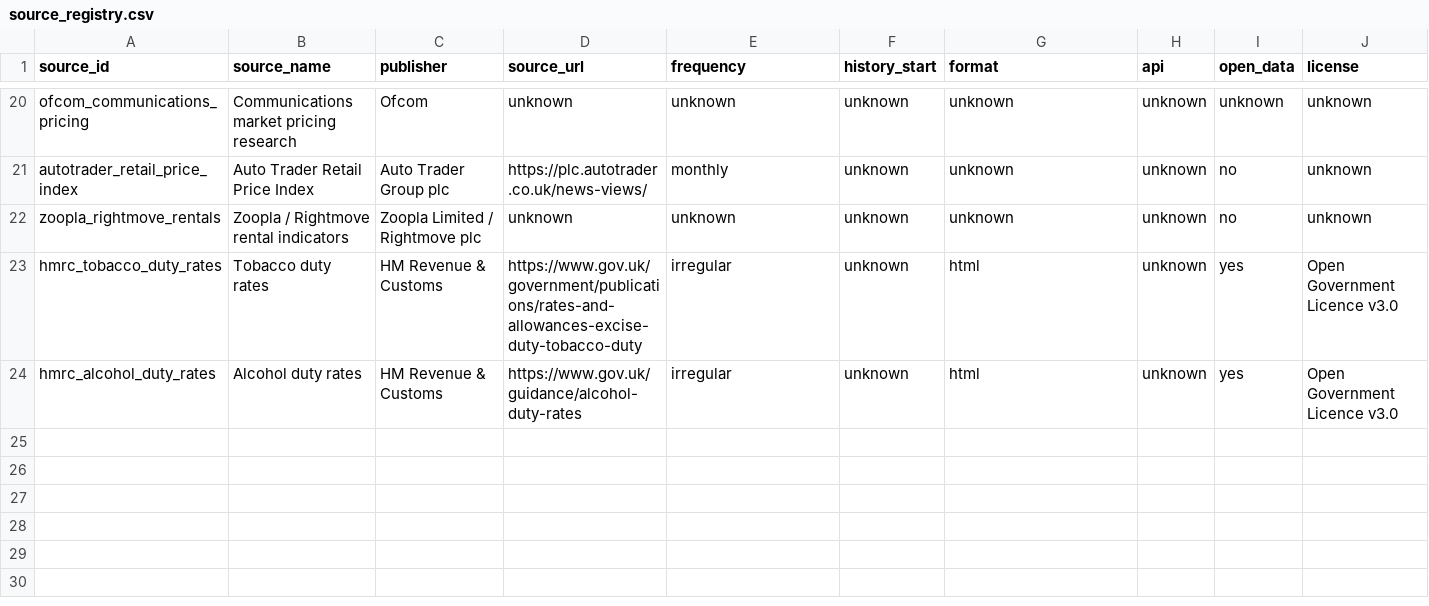
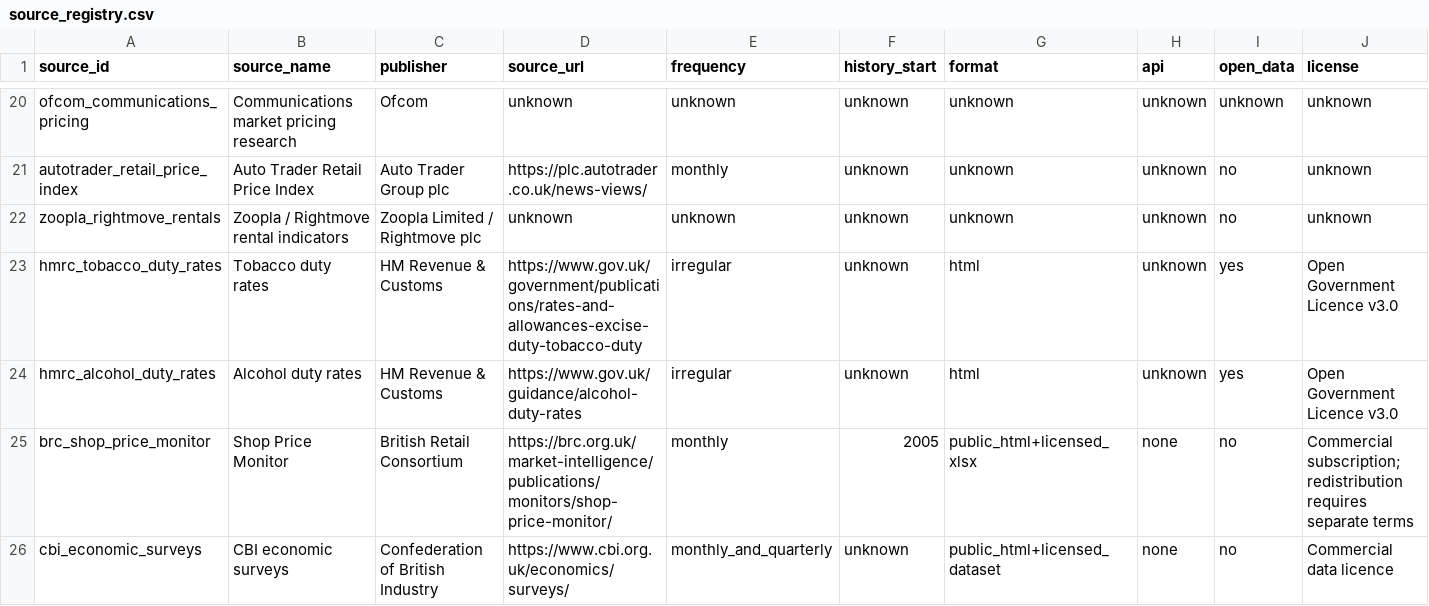
Before and after one commit to lucasweber1202/uk_inflation_predictors, a CSV file: source_registry.csv, drawn as a sheet; only a part is shown, gaps mark what is left out; rows hold the shown columns only; the diff names each change by its address in the sheet, - before the commit and + after, or states it on an @@ line.

Commit message:
Close PIT research and source governance

```diff
--- a/source_registry.csv
+++ b/source_registry.csv
+row 25: brc_shop_price_monitor | Shop Price Monitor | British Retail Consortium | https://brc.org.uk/market-intelligence/publications/monitors/shop-price-monitor/ | monthly | 2005 | public_html+licensed_xlsx | none | no | Commercial subscription; redistribution requires separate terms
+row 26: cbi_economic_surveys | CBI economic surveys | Confederation of British Industry | https://www.cbi.org.uk/economics/surveys/ | monthly_and_quarterly | unknown | public_html+licensed_dataset | none | no | Commercial data licence
```
Also changed, not shown: collector_registry.csv, 21 other files.
